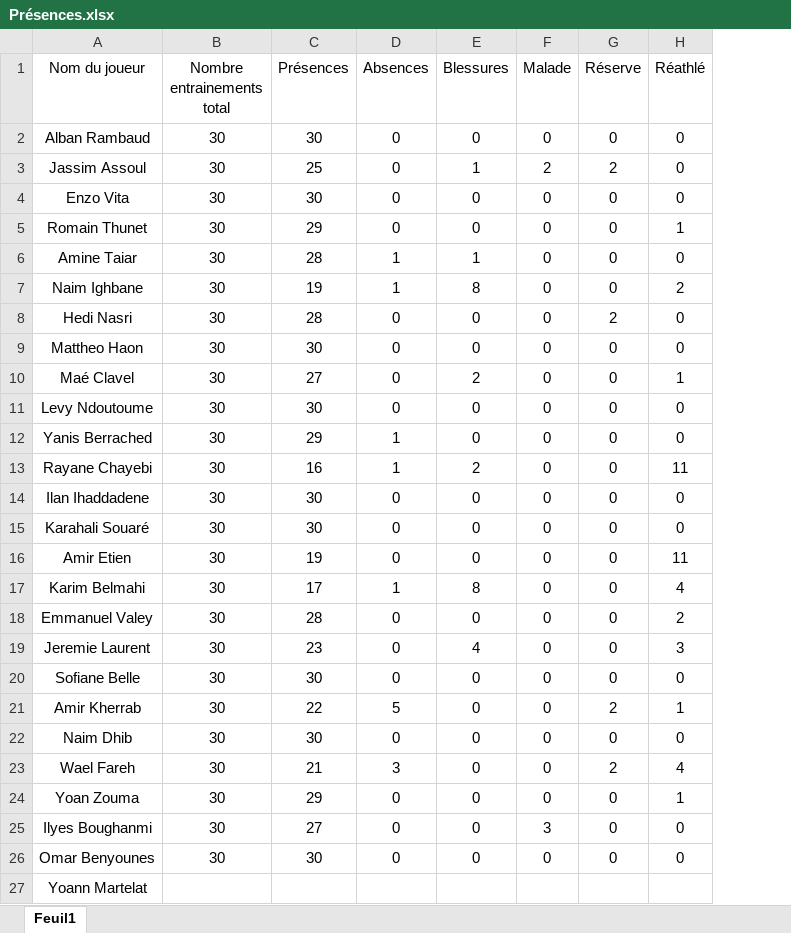
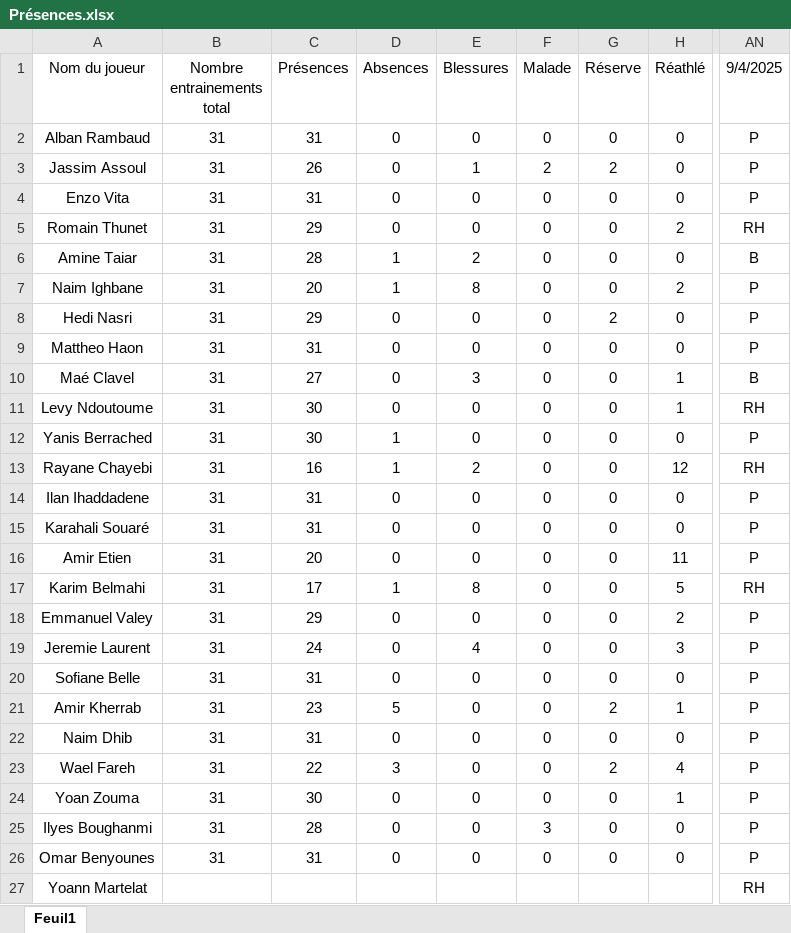
Before and after one commit to Chris15100/lld-app, an Excel workbook: data/Présences.xlsx, sheet Feuil1, drawn as a sheet; only a part is shown, gaps mark what is left out; values as stored, in another font and other column widths than the file's, no borders; conditional formats not drawn; the diff names each change by its address in the sheet, - before the commit and + after, or states it on an @@ line.

Commit message:
Mise à jour de l'application

```diff
--- a/data/Présences.xlsx (sheet Feuil1)
+++ b/data/Présences.xlsx (sheet Feuil1)
+column AN (9/4/2025), rows 2-27: P | P | P | RH | B | P | P | P | B | RH | P | RH | P | P | P | RH | P | P | P | P | P | P | P | P | P | RH
-B2:B26 (Nombre entrainements total): 30
+B2:B26 (Nombre entrainements total): 31
-C2 (Présences): 30
+C2 (Présences): 31
-C3 (Présences): 25
+C3 (Présences): 26
-C4 (Présences): 30
+C4 (Présences): 31
-H5 (Réathlé): 1
+H5 (Réathlé): 2
-E6 (Blessures): 1
+E6 (Blessures): 2
-C7 (Présences): 19
+C7 (Présences): 20
-C8 (Présences): 28
+C8 (Présences): 29
-C9 (Présences): 30
+C9 (Présences): 31
-E10 (Blessures): 2
+E10 (Blessures): 3
-H11 (Réathlé): 0
+H11 (Réathlé): 1
-C12 (Présences): 29
+C12 (Présences): 30
-H13 (Réathlé): 11
+H13 (Réathlé): 12
-C14:C15 (Présences): 30
+C14:C15 (Présences): 31
-C16 (Présences): 19
+C16 (Présences): 20
-H17 (Réathlé): 4
+H17 (Réathlé): 5
-C18 (Présences): 28
+C18 (Présences): 29
-C19 (Présences): 23
+C19 (Présences): 24
-C20 (Présences): 30
+C20 (Présences): 31
-C21 (Présences): 22
+C21 (Présences): 23
-C22 (Présences): 30
+C22 (Présences): 31
-C23 (Présences): 21
+C23 (Présences): 22
-C24 (Présences): 29
+C24 (Présences): 30
-C25 (Présences): 27
+C25 (Présences): 28
-C26 (Présences): 30
+C26 (Présences): 31
```
